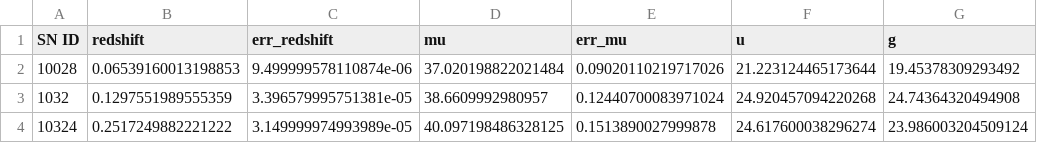
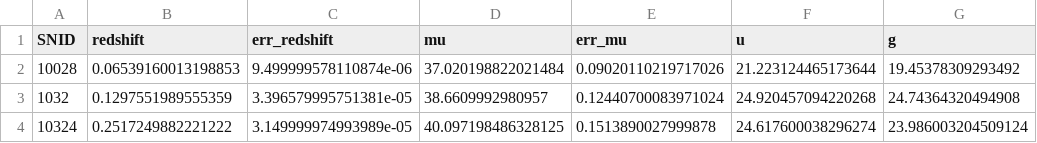
Before and after one commit to benjaminrose/MC-Age, a TSV file: data/CampbellHoltzman.tsv, drawn as a sheet; only a part is shown; the diff names each change by its address in the sheet, - before the commit and + after, or states it on an @@ line.

Commit message:
Correct header

```diff
--- a/data/CampbellHoltzman.tsv
+++ b/data/CampbellHoltzman.tsv
-A1: SN ID
+A1: SNID
```
